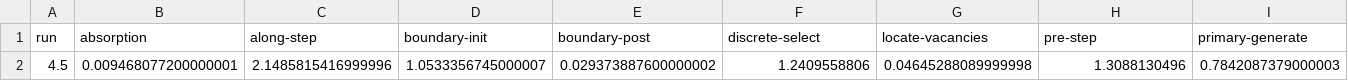
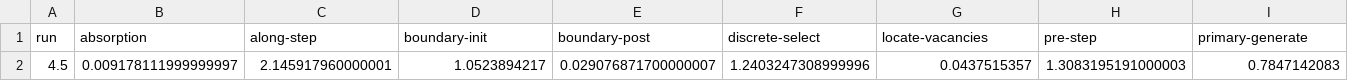
Before and after one commit to davidsgr/celer_analysis, a CSV file: dune/ranlux-32-bit-analytic-rayleigh/track_ranlux/average_timings.csv, drawn as a sheet; only a part is shown; removed rows and columns are numbered as before the commit, all else as after; rows hold the shown columns only; the diff names each change by its address in the sheet, - before the commit and + after, or states it on an @@ line.

Commit message:
Updated with fixed analytic rayleigh results

```diff
--- a/dune/ranlux-32-bit-analytic-rayleigh/track_ranlux/average_timings.csv
+++ b/dune/ranlux-32-bit-analytic-rayleigh/track_ranlux/average_timings.csv
-row 2: 4.5 | 0.009468077200000001 | 2.1485815416999996 | 1.0533356745000007 | 0.029373887600000002 | 1.2409558806 | 0.04645288089999998 | 1.3088130496 | 0.7842087379000003
+row 2: 4.5 | 0.009178111999999997 | 2.145917960000001 | 1.0523894217 | 0.029076871700000007 | 1.2403247308999996 | 0.0437515357 | 1.3083195191000003 | 0.7847142083
```
Also changed, not shown: dune/ranlux-32-bit-analytic-rayleigh/track_ranlux/detailed_timings.csv, 11 other files.
